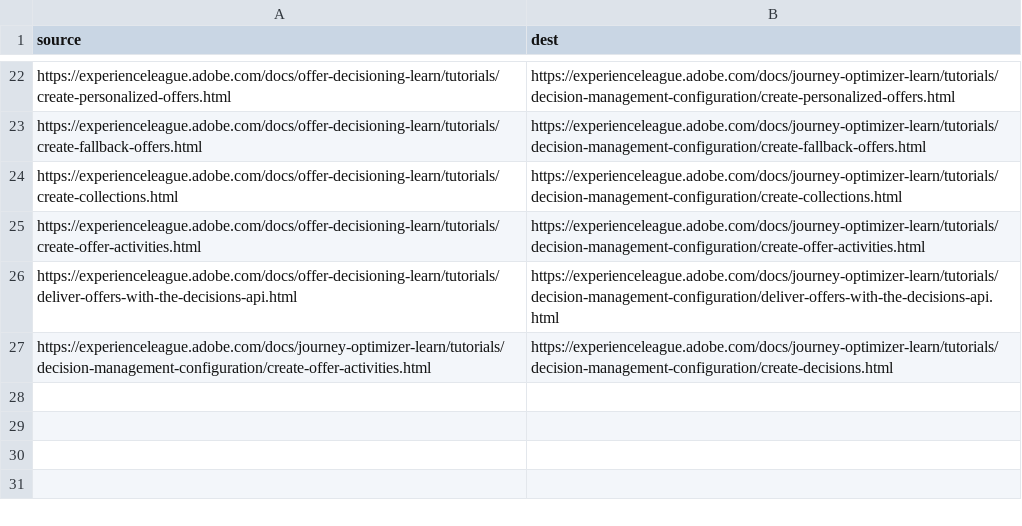
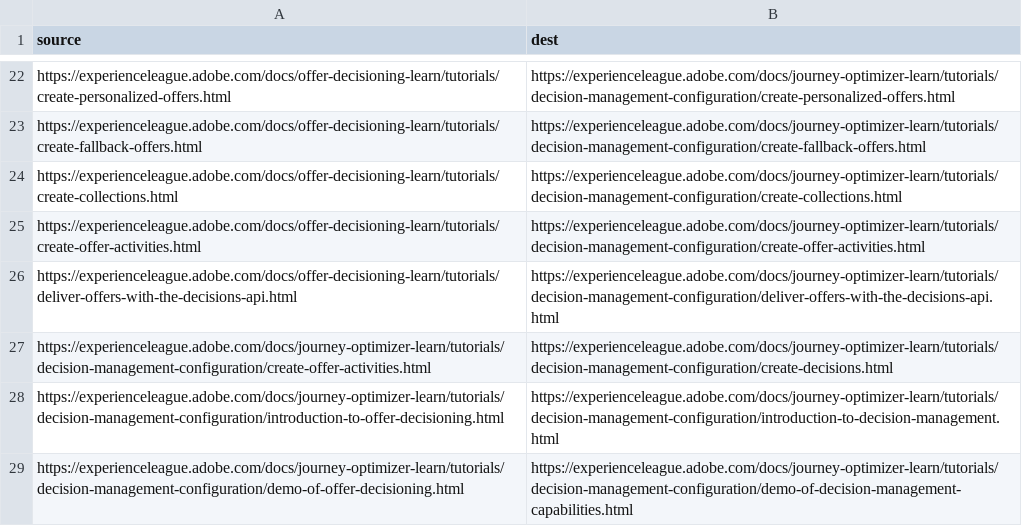
Before and after one commit to AdobeDocs/journey-optimizer-learn.zh-Hans, a CSV file: redirects.csv, drawn as a sheet; only a part is shown, gaps mark what is left out; the diff names each change by its address in the sheet, - before the commit and + after, or states it on an @@ line.

Commit message:
Synced non localizable files from repo .

```diff
--- a/redirects.csv
+++ b/redirects.csv
+row 28: https://experienceleague.adobe.com/docs/journey-optimizer-learn/tutorials/decision-management-configuration/introduction-to-offer-decisioning.html | https://experienceleague.adobe.com/docs/journey-optimizer-learn/tutorials/decision-management-configuration/introduction-to-decision-management.html
+row 29: https://experienceleague.adobe.com/docs/journey-optimizer-learn/tutorials/decision-management-configuration/demo-of-offer-decisioning.html | https://experienceleague.adobe.com/docs/journey-optimizer-learn/tutorials/decision-management-configuration/demo-of-decision-management-capabilities.html
```
